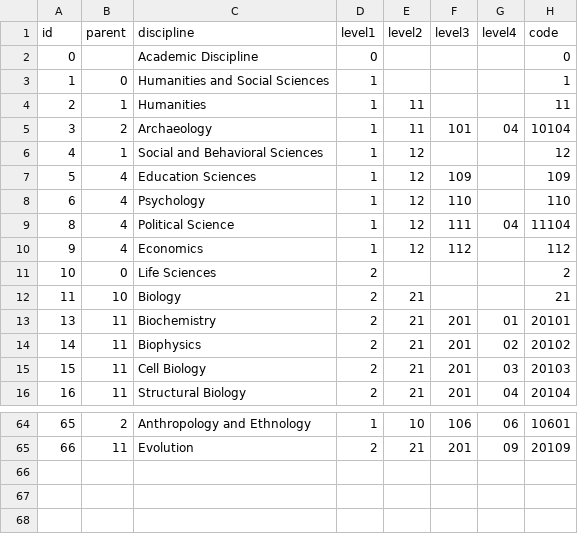
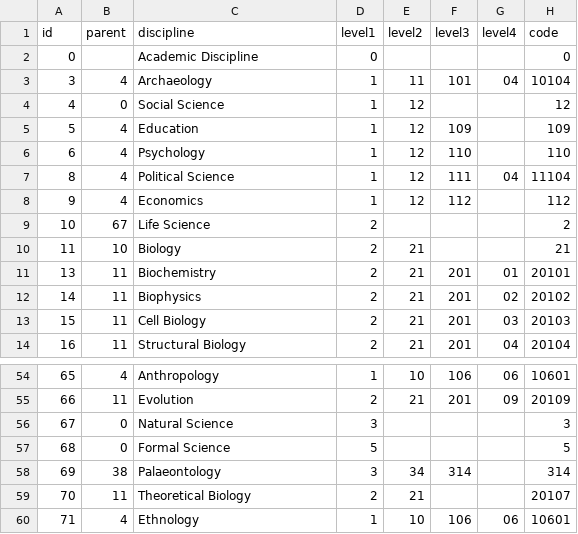
Before and after one commit to NCEAS/adc-disciplines, a CSV file: adc-disciplines.csv, drawn as a sheet; only a part is shown, gaps mark what is left out; the diff covers the shown part only.

Commit message:
Revise the tree to simplify and add missing disciplines.
Note that class identifiers were recycled in the TTL file.

```diff
--- a/adc-disciplines.csv
+++ b/adc-disciplines.csv
@@ -2,7 +2,5 @@ id,parent,discipline,level1,level2,level3,level4,code
 0,,Academic Discipline,0,,,,0
-1,0,Humanities and Social Sciences,1,,,,1
-2,1,Humanities,1,11,,,11
-3,2,Archaeology,1,11,101,04,10104
-4,1,Social and Behavioral Sciences,1,12,,,12
-5,4,Education Sciences,1,12,109,,109
+3,4,Archaeology,1,11,101,04,10104
+4,0,Social Science,1,12,,,12
+5,4,Education,1,12,109,,109
 6,4,Psychology,1,12,110,,110
@@ -10,3 +8,3 @@ id,parent,discipline,level1,level2,level3,level4,code
 9,4,Economics,1,12,112,,112
-10,0,Life Sciences,2,,,,2
+10,67,Life Science,2,,,,2
 11,10,Biology,2,21,,,21
@@ -64,2 +54,7 @@ id,parent,discipline,level1,level2,level3,level4,code
-65,2,Anthropology and Ethnology,1,10,106,06,10601
+65,4,Anthropology,1,10,106,06,10601
 66,11,Evolution,2,21,201,09,20109
+67,0,Natural Science,3,,,,3
+68,0,Formal Science,5,,,,5
+69,38,Palaeontology,3,34,314,,314
+70,11,Theoretical Biology,2,21,,,20107
+71,4,Ethnology,1,10,106,06,10601
```
Also changed, not shown: 8 removed rows and 49 edited cells elsewhere in this file, 3 other files.
